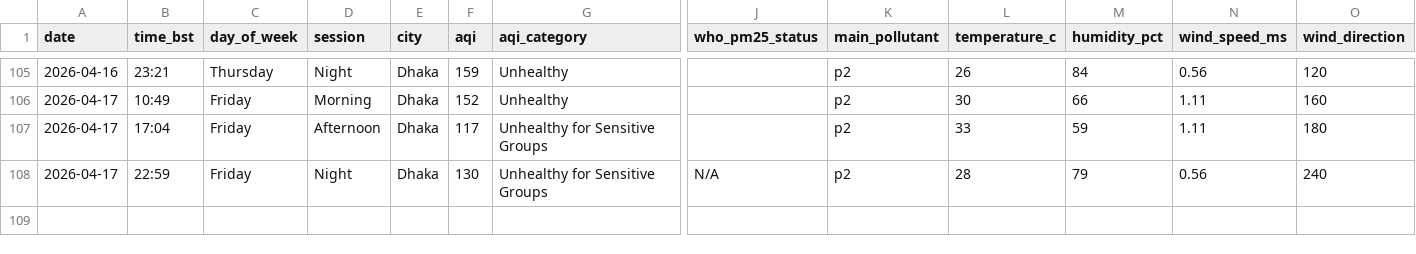
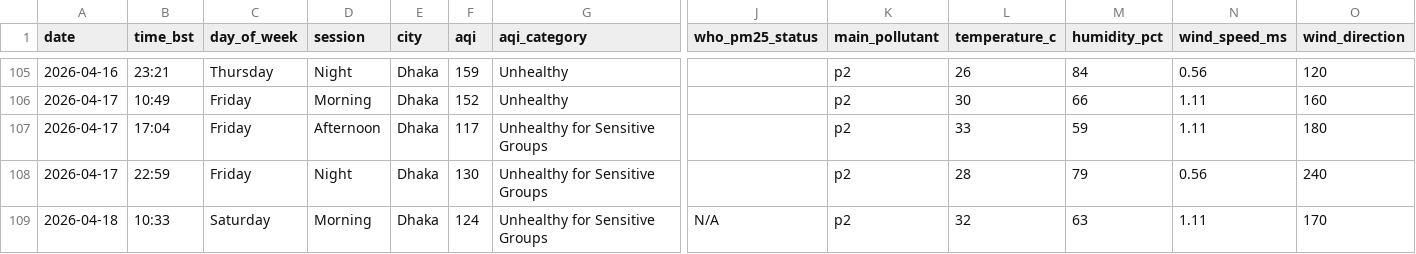
Before and after one commit to tahira489/bangladesh-air-quality, a CSV file: dhaka_air_quality.csv, drawn as a sheet; only a part is shown, gaps mark what is left out; rows hold the shown columns only; the diff names each change by its address in the sheet, - before the commit and + after, or states it on an @@ line.

```diff
--- a/dhaka_air_quality.csv
+++ b/dhaka_air_quality.csv
-J108 (who_pm25_status): N/A
+J108 (who_pm25_status): (empty)
+row 109: 2026-04-18 | 10:33 | Saturday | Morning | Dhaka | 124 | Unhealthy for Sensitive Groups | N/A | p2 | 32 | 63 | 1.11 | 170
```
